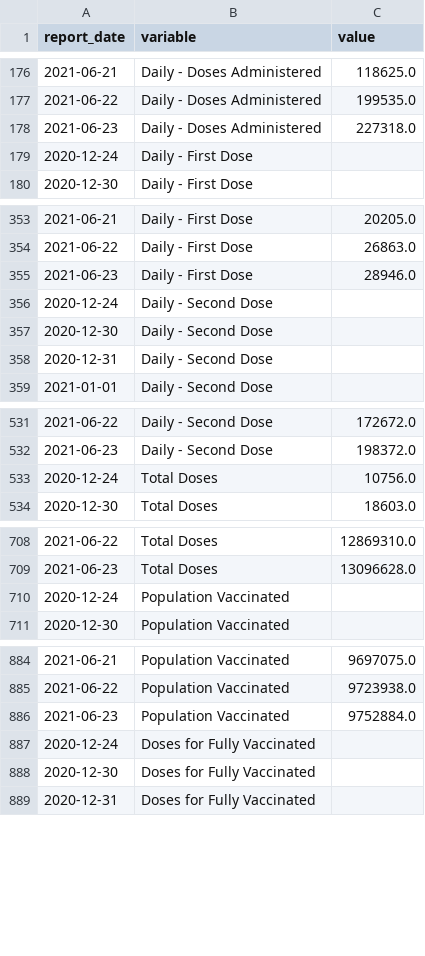
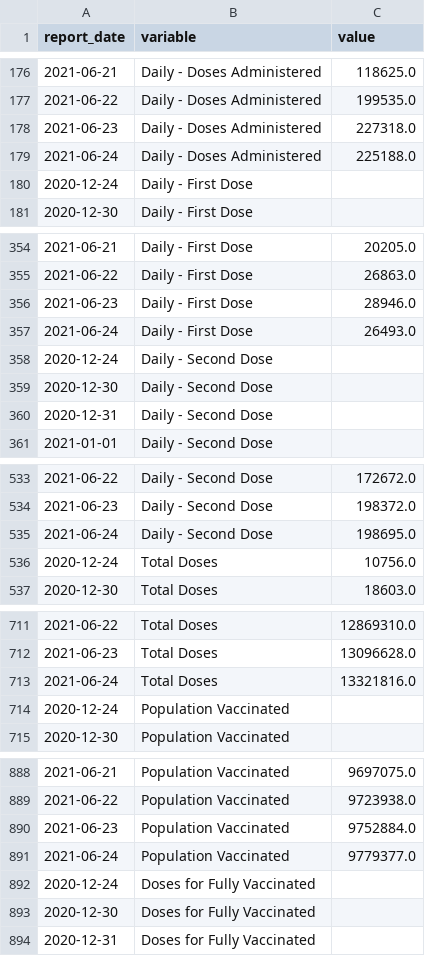
Before and after one commit to minix1234/minix1234.github.io, a CSV file: pelican/content/dfmelt.csv, drawn as a sheet; only a part is shown, gaps mark what is left out; the diff covers the shown part only.

```diff
--- a/pelican/content/dfmelt.csv
+++ b/pelican/content/dfmelt.csv
@@ -178,2 +178,3 @@ report_date,variable,value
 2021-06-23,Daily - Doses Administered,227318.0
+2021-06-24,Daily - Doses Administered,225188.0
 2020-12-24,Daily - First Dose,
@@ -355,2 +356,3 @@ report_date,variable,value
 2021-06-23,Daily - First Dose,28946.0
+2021-06-24,Daily - First Dose,26493.0
 2020-12-24,Daily - Second Dose,
@@ -532,2 +534,3 @@ report_date,variable,value
 2021-06-23,Daily - Second Dose,198372.0
+2021-06-24,Daily - Second Dose,198695.0
 2020-12-24,Total Doses,10756.0
@@ -709,2 +712,3 @@ report_date,variable,value
 2021-06-23,Total Doses,13096628.0
+2021-06-24,Total Doses,13321816.0
 2020-12-24,Population Vaccinated,
@@ -886,2 +890,3 @@ report_date,variable,value
 2021-06-23,Population Vaccinated,9752884.0
+2021-06-24,Population Vaccinated,9779377.0
 2020-12-24,Doses for Fully Vaccinated,
```
Also changed, not shown: 5 added rows elsewhere in this file, pelican/content/dfVC.csv, 16 other files.
